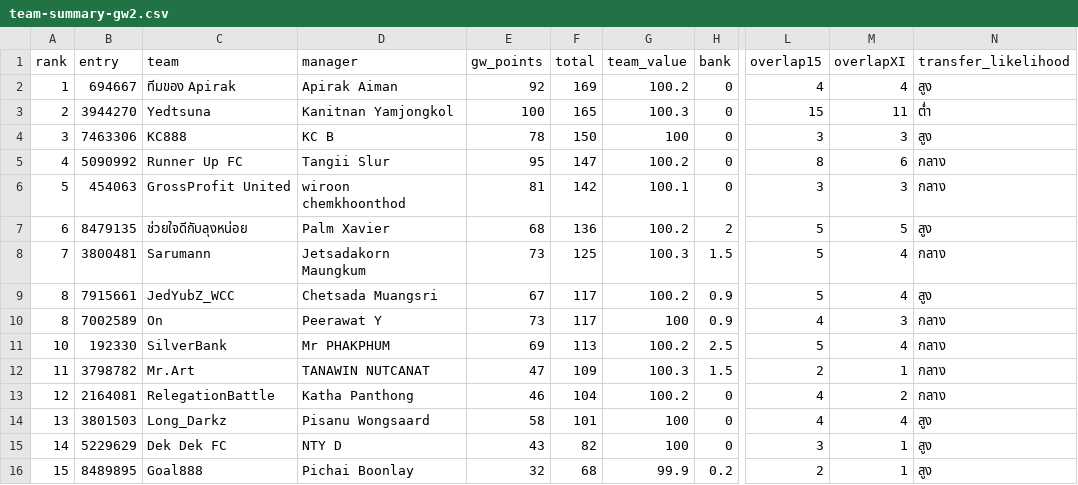
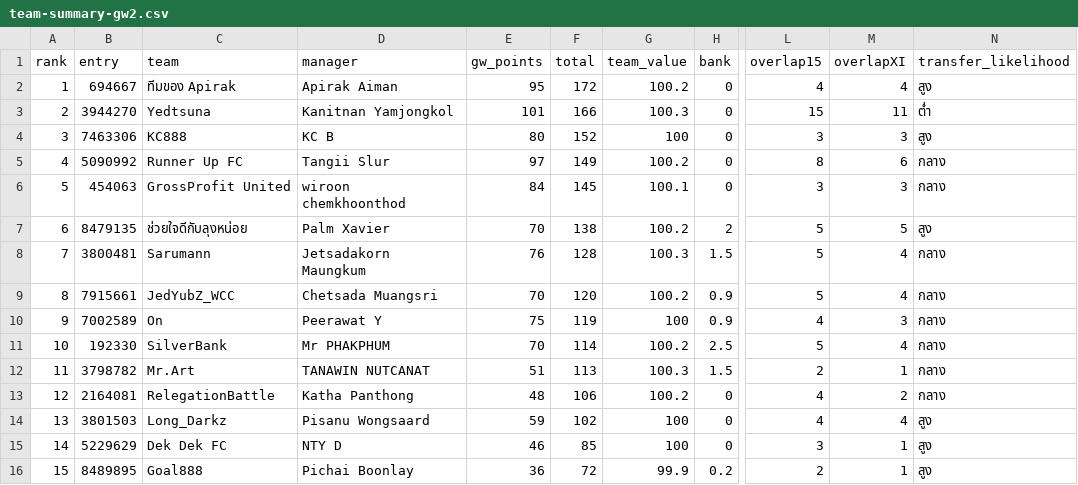
Before and after one commit to kanitnany-cloud/GPTxMe, a CSV file: mini-league/team-summary-gw2.csv, drawn as a sheet; only a part is shown, gaps mark what is left out; the diff names each change by its address in the sheet, - before the commit and + after, or states it on an @@ line.

```diff
--- a/mini-league/team-summary-gw2.csv
+++ b/mini-league/team-summary-gw2.csv
-E2 (gw_points): 92
+E2 (gw_points): 95
-F2 (total): 169
+F2 (total): 172
-E3 (gw_points): 100
+E3 (gw_points): 101
-F3 (total): 165
+F3 (total): 166
-E4 (gw_points): 78
+E4 (gw_points): 80
-F4 (total): 150
+F4 (total): 152
-E5 (gw_points): 95
+E5 (gw_points): 97
-F5 (total): 147
+F5 (total): 149
-E6 (gw_points): 81
+E6 (gw_points): 84
-F6 (total): 142
+F6 (total): 145
-E7 (gw_points): 68
+E7 (gw_points): 70
-F7 (total): 136
+F7 (total): 138
-E8 (gw_points): 73
+E8 (gw_points): 76
-F8 (total): 125
+F8 (total): 128
-E9 (gw_points): 67
+E9 (gw_points): 70
-F9 (total): 117
+F9 (total): 120
-N9 (transfer_likelihood): สูง
+N9 (transfer_likelihood): กลาง
-A10 (rank): 8
+A10 (rank): 9
-E10 (gw_points): 73
+E10 (gw_points): 75
-F10 (total): 117
+F10 (total): 119
-E11 (gw_points): 69
+E11 (gw_points): 70
-F11 (total): 113
+F11 (total): 114
-E12 (gw_points): 47
+E12 (gw_points): 51
-F12 (total): 109
+F12 (total): 113
-E13 (gw_points): 46
+E13 (gw_points): 48
-F13 (total): 104
+F13 (total): 106
-E14 (gw_points): 58
+E14 (gw_points): 59
-F14 (total): 101
+F14 (total): 102
-E15 (gw_points): 43
+E15 (gw_points): 46
-F15 (total): 82
+F15 (total): 85
-E16 (gw_points): 32
+E16 (gw_points): 36
-F16 (total): 68
+F16 (total): 72
```
Also changed, not shown: mini-league/player-template-gw2.csv, 3 other files.
